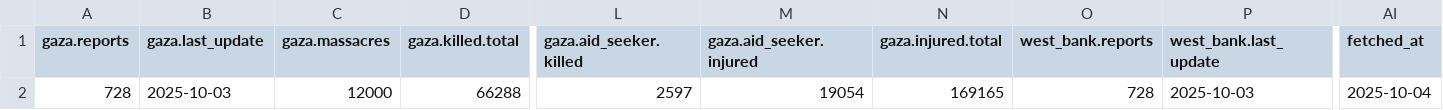
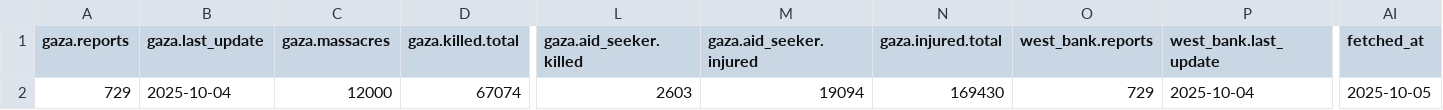
Before and after one commit to Mohammad-AbdulSamad/Palestine-Daily-Data-ETL, a CSV file: data/summary.csv, drawn as a sheet; only a part is shown, gaps mark what is left out; the diff names each change by its address in the sheet, - before the commit and + after, or states it on an @@ line.

```diff
--- a/data/summary.csv
+++ b/data/summary.csv
-A2 (gaza.reports): 728
+A2 (gaza.reports): 729
-B2 (gaza.last_update): 2025-10-03
+B2 (gaza.last_update): 2025-10-04
-D2 (gaza.killed.total): 66288
+D2 (gaza.killed.total): 67074
-L2 (gaza.aid_seeker.killed): 2597
+L2 (gaza.aid_seeker.killed): 2603
-M2 (gaza.aid_seeker.injured): 19054
+M2 (gaza.aid_seeker.injured): 19094
-N2 (gaza.injured.total): 169165
+N2 (gaza.injured.total): 169430
-O2 (west_bank.reports): 728
+O2 (west_bank.reports): 729
-P2 (west_bank.last_update): 2025-10-03
+P2 (west_bank.last_update): 2025-10-04
-AI2 (fetched_at): 2025-10-04
+AI2 (fetched_at): 2025-10-05
```
Also changed, not shown: data/daily_casualties_gaza.csv, data/daily_casualties_west_bank.csv, 3 other files.
